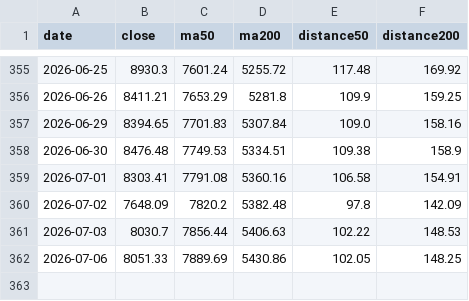
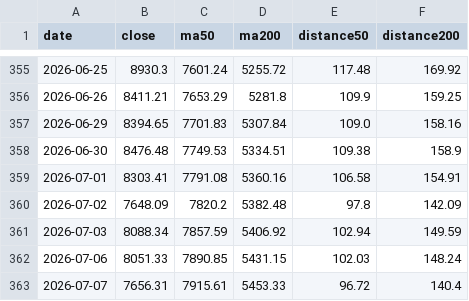
Before and after one commit to Melstoria/kospi-dashboard, a CSV file: data/kospi_history.csv, drawn as a sheet; only a part is shown, gaps mark what is left out.

```diff
--- a/data/kospi_history.csv
+++ b/data/kospi_history.csv
@@ -360,3 +360,4 @@ date,close,ma50,ma200,distance50,distance200
 2026-07-02,7648.09,7820.2,5382.48,97.8,142.09
-2026-07-03,8030.7,7856.44,5406.63,102.22,148.53
-2026-07-06,8051.33,7889.69,5430.86,102.05,148.25
+2026-07-03,8088.34,7857.59,5406.92,102.94,149.59
+2026-07-06,8051.33,7890.85,5431.15,102.03,148.24
+2026-07-07,7656.31,7915.61,5453.33,96.72,140.4
```
Also changed, not shown: data/hynix_history.csv, data/hynix_raw.csv, 6 other files.
